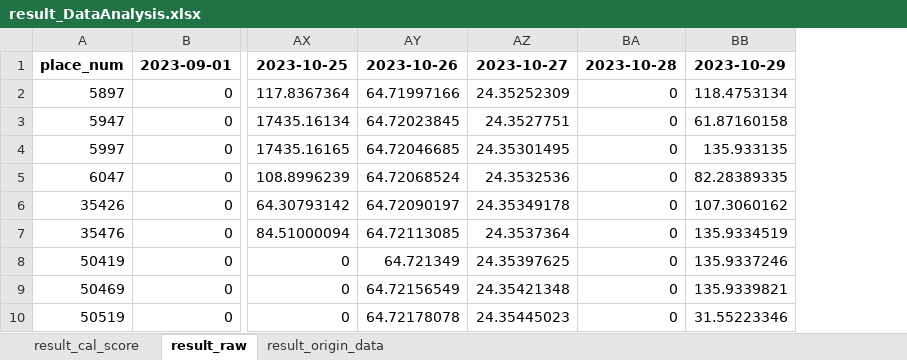
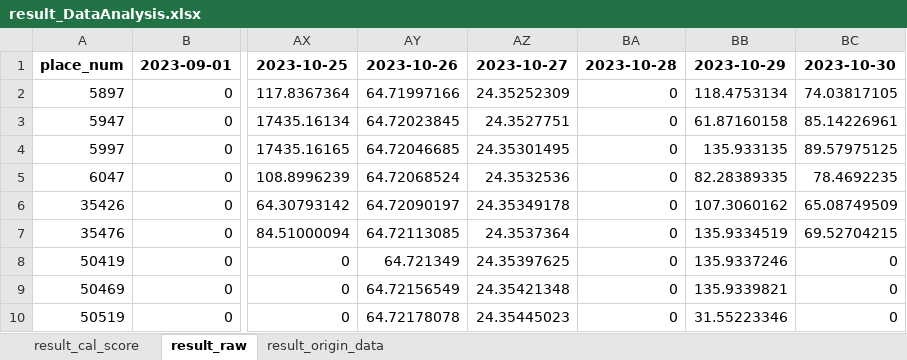
Before and after one commit to hikergoo/hikergoo.github.io, an Excel workbook: assets/data/result_DataAnalysis.xlsx, sheet result_raw, drawn as a sheet; only a part is shown, gaps mark what is left out; values as stored, in another font and other column widths than the file's, no borders; the diff names each change by its address in the sheet, - before the commit and + after, or states it on an @@ line.

```diff
--- a/assets/data/result_DataAnalysis.xlsx (sheet result_raw)
+++ b/assets/data/result_DataAnalysis.xlsx (sheet result_raw)
+column BC, rows 1-10: 2023-10-30 | 74.03817105 | 85.14226961 | 89.57975125 | 78.4692235 | 65.08749509 | 69.52704215 | 0 | 0 | 0
```
Also changed, not shown: sheet result_cal_score, sheet result_origin_data, 2 other files.
